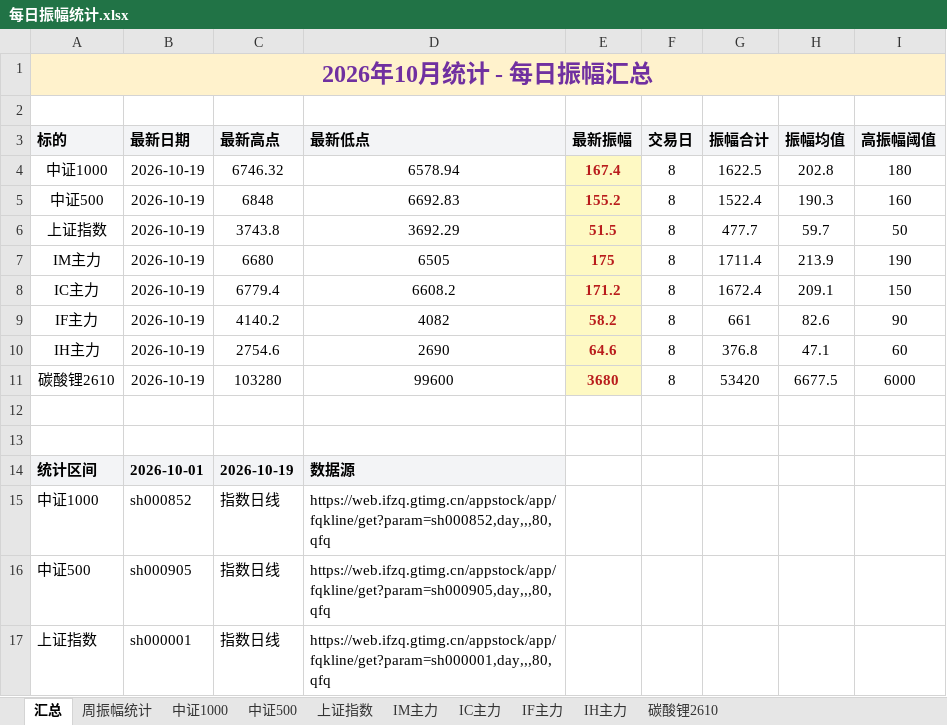
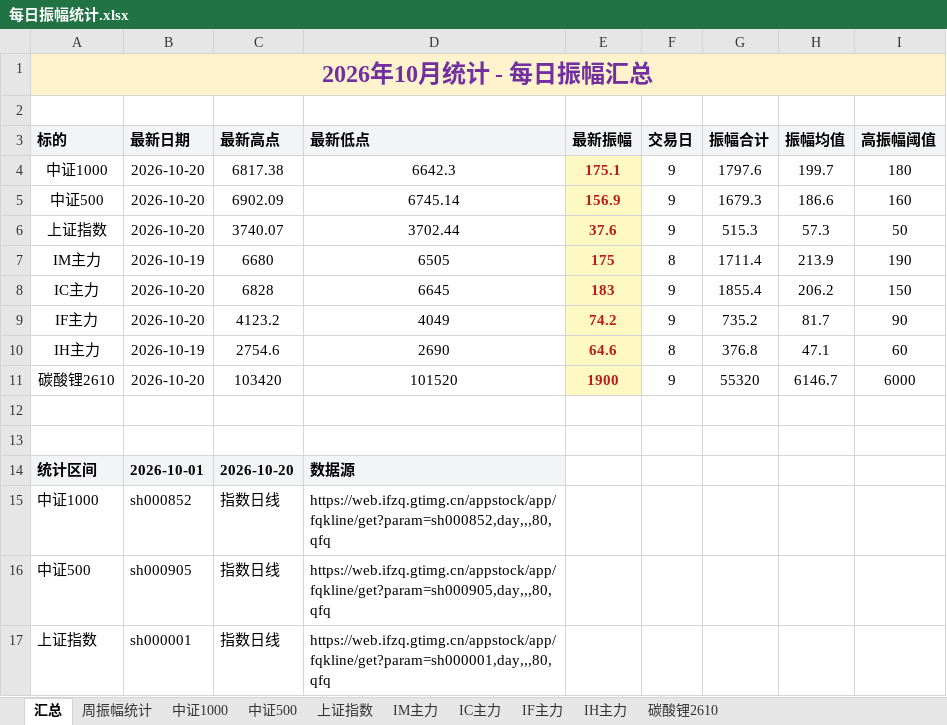
Before and after one commit to iputao-design/futures-amplitude-web, an Excel workbook: 每日振幅统计.xlsx, sheet 汇总, drawn as a sheet; only a part is shown; values as stored, in another font and other column widths than the file's, no borders; removed rows and columns are numbered as before the commit, all else as after; the diff names each change by its address in the sheet, - before the commit and + after, or states it on an @@ line.

```diff
--- a/每日振幅统计.xlsx (sheet 汇总)
+++ b/每日振幅统计.xlsx (sheet 汇总)
-row 4: 中证1000 | 2026-10-19 | 6746.32 | 6578.94 | 167.4 | 8 | 1622.5 | 202.8 | 180
-row 5: 中证500 | 2026-10-19 | 6848 | 6692.83 | 155.2 | 8 | 1522.4 | 190.3 | 160
-row 6: 上证指数 | 2026-10-19 | 3743.8 | 3692.29 | 51.5 | 8 | 477.7 | 59.7 | 50
+row 4: 中证1000 | 2026-10-20 | 6817.38 | 6642.3 | 175.1 | 9 | 1797.6 | 199.7 | 180
+row 5: 中证500 | 2026-10-20 | 6902.09 | 6745.14 | 156.9 | 9 | 1679.3 | 186.6 | 160
+row 6: 上证指数 | 2026-10-20 | 3740.07 | 3702.44 | 37.6 | 9 | 515.3 | 57.3 | 50
-row 8: IC主力 | 2026-10-19 | 6779.4 | 6608.2 | 171.2 | 8 | 1672.4 | 209.1 | 150
-row 9: IF主力 | 2026-10-19 | 4140.2 | 4082 | 58.2 | 8 | 661 | 82.6 | 90
+row 8: IC主力 | 2026-10-20 | 6828 | 6645 | 183 | 9 | 1855.4 | 206.2 | 150
+row 9: IF主力 | 2026-10-20 | 4123.2 | 4049 | 74.2 | 9 | 735.2 | 81.7 | 90
-row 11: 碳酸锂2610 | 2026-10-19 | 103280 | 99600 | 3680 | 8 | 53420 | 6677.5 | 6000
+row 11: 碳酸锂2610 | 2026-10-20 | 103420 | 101520 | 1900 | 9 | 55320 | 6146.7 | 6000
-C14 (最新高点): 2026-10-19
+C14 (最新高点): 2026-10-20
```
Also changed, not shown: sheet 周振幅统计, sheet IC主力, sheet IF主力, sheet 碳酸锂2610, sheet 中证500, sheet 中证1000, 1 more sheet, 每日振幅统计_2026.xlsx, 5 other files.
